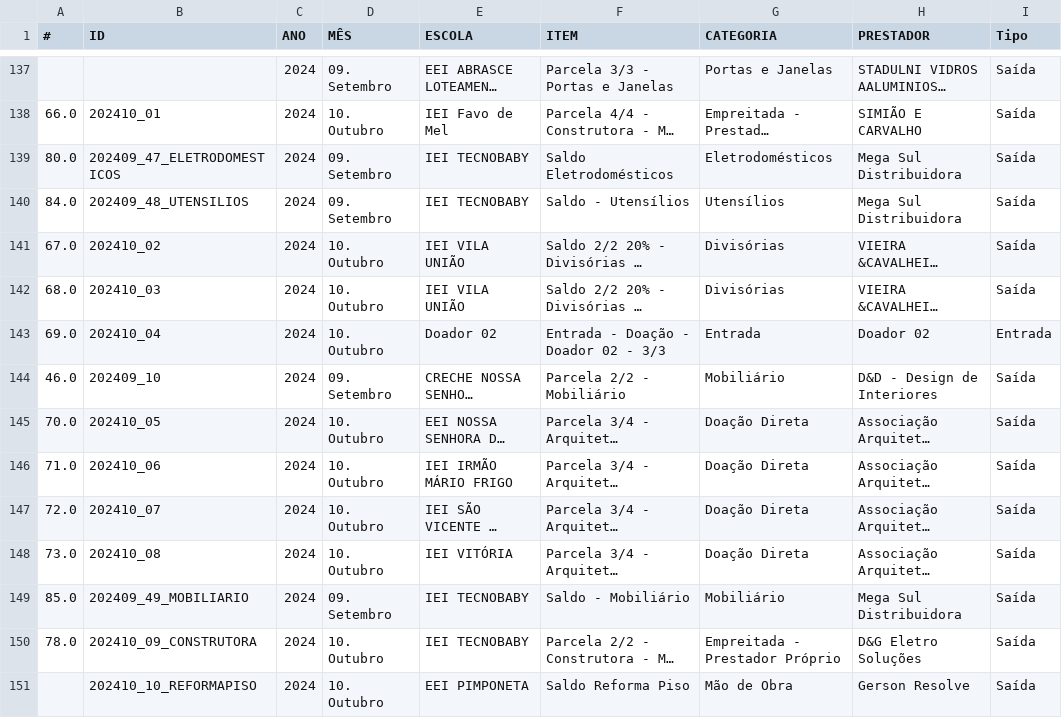
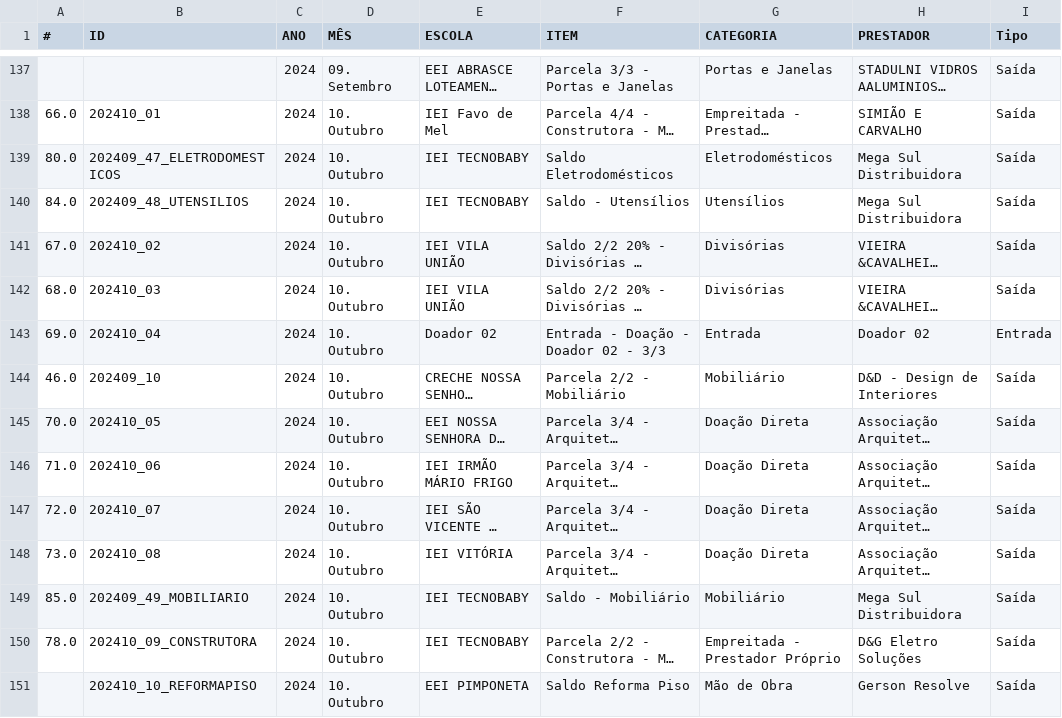
Before and after one commit to jpfpereira/School-Flood-Dash, a CSV file: data/Base_Geral_Pagamentos.csv, drawn as a sheet; only a part is shown, gaps mark what is left out; long unchanged cells end in …; the diff covers the shown part only; the diff names each change by its address in the sheet, - before the commit and + after, or states it on an @@ line.

Commit message:
New Data

```diff
--- a/data/Base_Geral_Pagamentos.csv
+++ b/data/Base_Geral_Pagamentos.csv
-D139:D140 (MÊS): 09. Setembro
+D139:D140 (MÊS): 10. Outubro
-D144 (MÊS): 09. Setembro
+D144 (MÊS): 10. Outubro
-D149 (MÊS): 09. Setembro
+D149 (MÊS): 10. Outubro
```
Also changed, not shown: 3 added rows, 3 removed rows and 50 edited cells elsewhere in this file, 1 other file.
